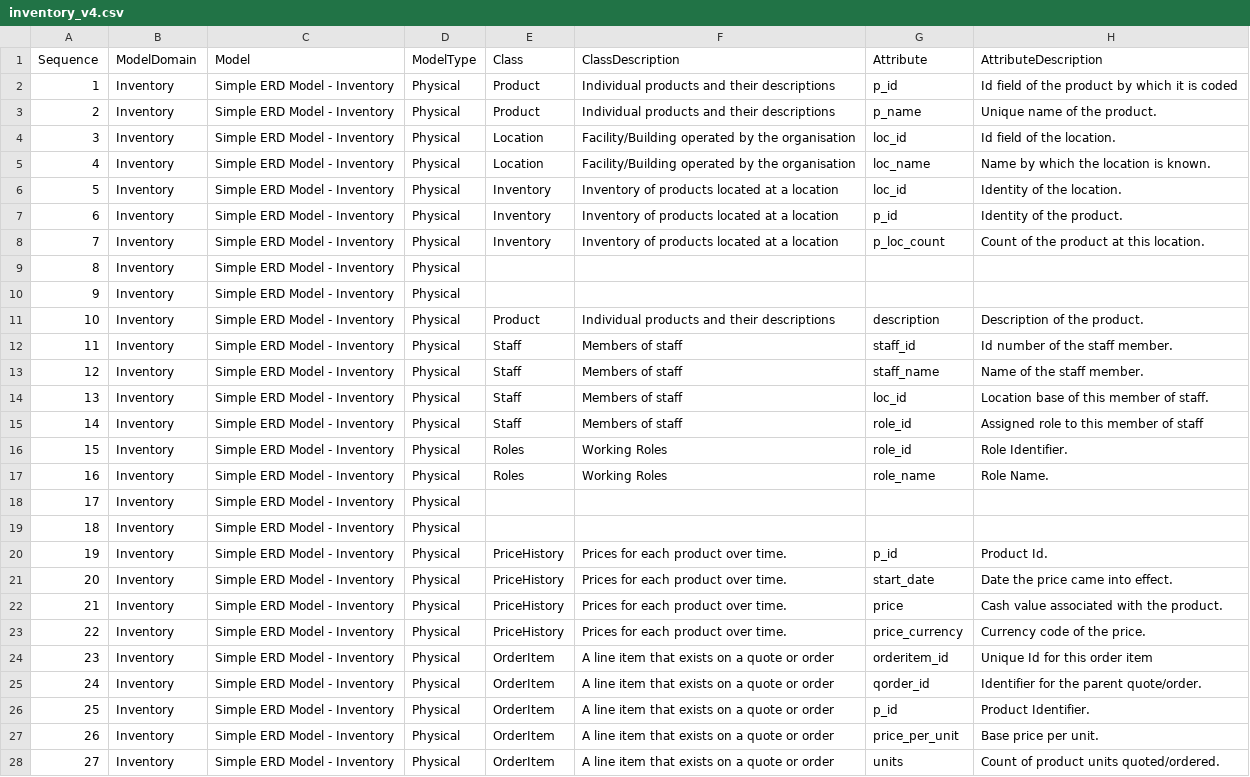
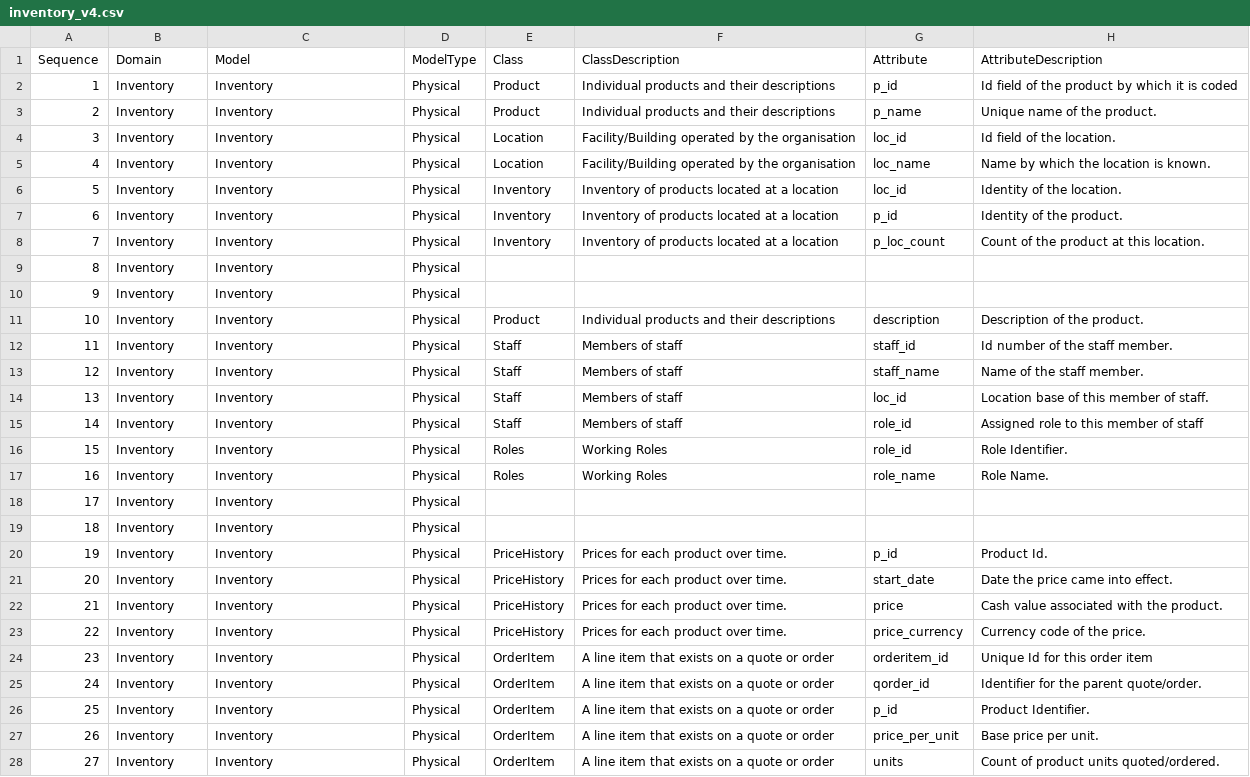
Before and after one commit to MrTomKimber/datamodels, a CSV file: sample/inventory_v4.csv, drawn as a sheet; only a part is shown; the diff covers the shown part only; the diff names each change by its address in the sheet, - before the commit and + after, or states it on an @@ line.

Commit message:
sample data fixes and vis work

```diff
--- a/sample/inventory_v4.csv
+++ b/sample/inventory_v4.csv
-B1: ModelDomain
+B1: Domain
-C2:C28 (Model): Simple ERD Model - Inventory
+C2:C28 (Model): Inventory
```
Also changed, not shown: 20 edited cells elsewhere in this file, sample/inventory_v1.csv, sample/inventory_v2.csv, 9 other files.
